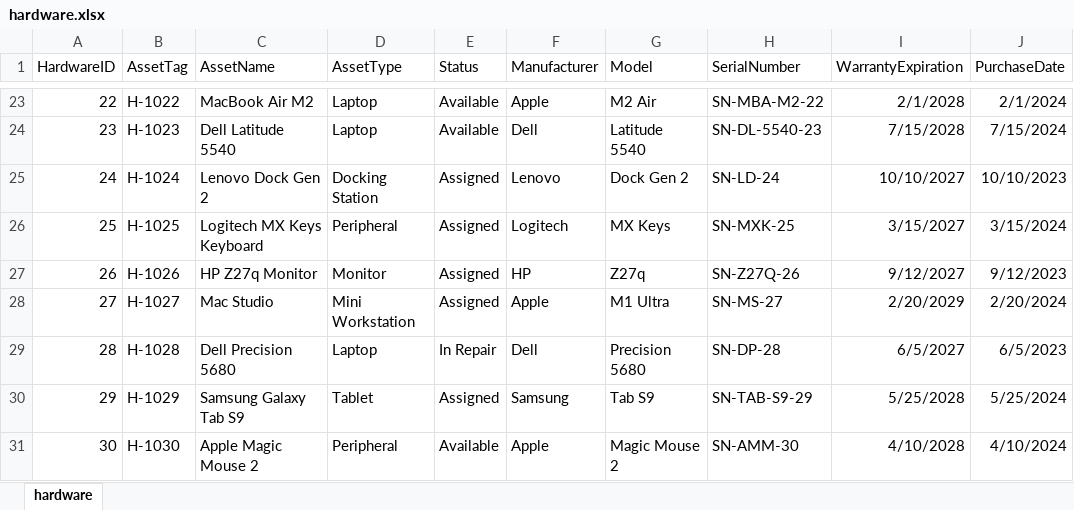
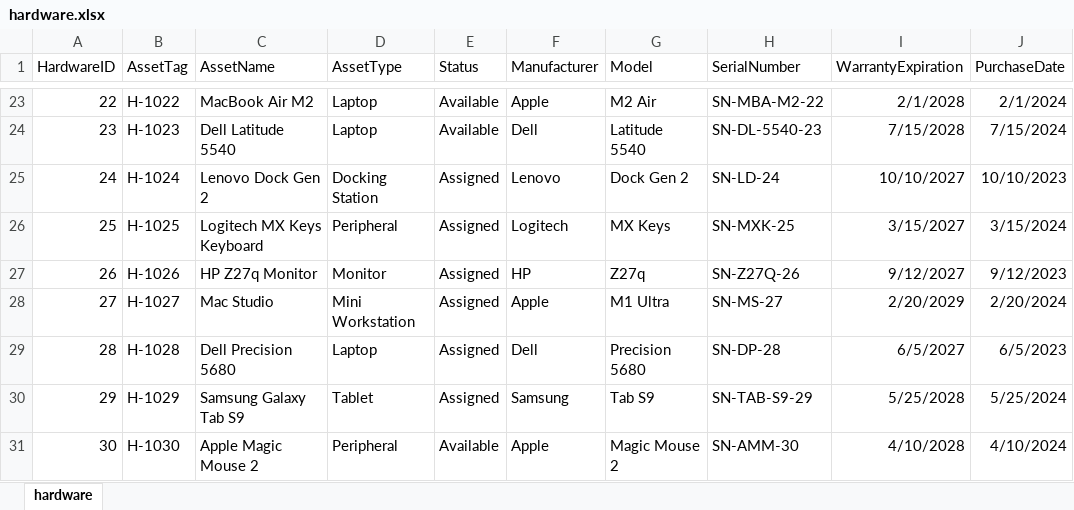
Before and after one commit to nvnanava/AIMS-Project, an Excel workbook: seed/hardware.xlsx, sheet hardware, drawn as a sheet; only a part is shown, gaps mark what is left out; values as stored, in another font and other column widths than the file's, no borders; the diff names each change by its address in the sheet, - before the commit and + after, or states it on an @@ line.

```diff
--- a/seed/hardware.xlsx (sheet hardware)
+++ b/seed/hardware.xlsx (sheet hardware)
-E29 (Status): In Repair
+E29 (Status): Assigned
```
Also changed, not shown: seed/assignments.xlsx, seed/auditlogs.xlsx, 30 other files.
